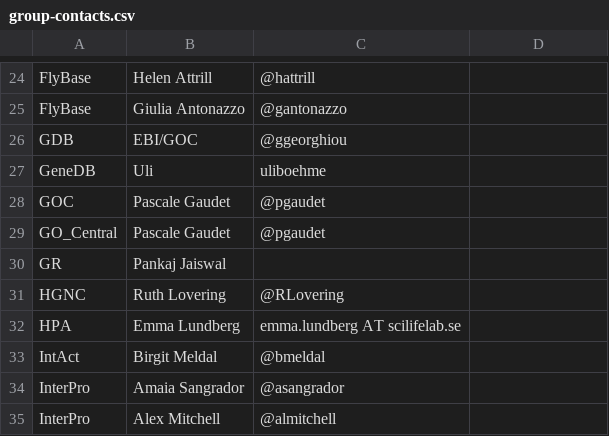
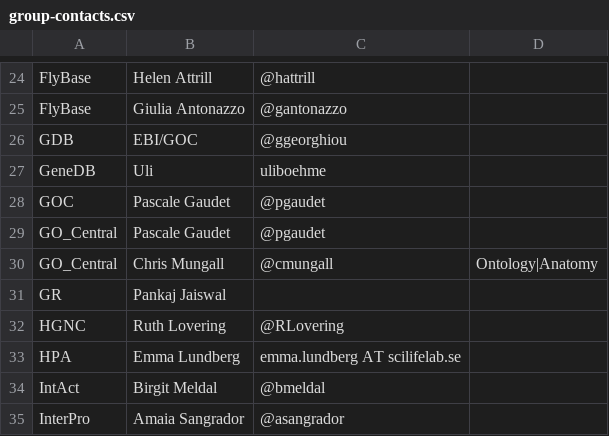
Before and after one commit to geneontology/go-site, a CSV file: metadata/group-contacts.csv, drawn as a sheet; only a part is shown, gaps mark what is left out; the shorter side is filled out with more unchanged rows.

Commit message:
Update group-contacts.csv
Added myself

```diff
--- a/metadata/group-contacts.csv
+++ b/metadata/group-contacts.csv
@@ -29,2 +29,3 @@ GOC,Pascale Gaudet,@pgaudet,
 GO_Central,Pascale Gaudet,@pgaudet,
+GO_Central,Chris Mungall,@cmungall,Ontology|Anatomy
 GR,Pankaj Jaiswal,,
```
